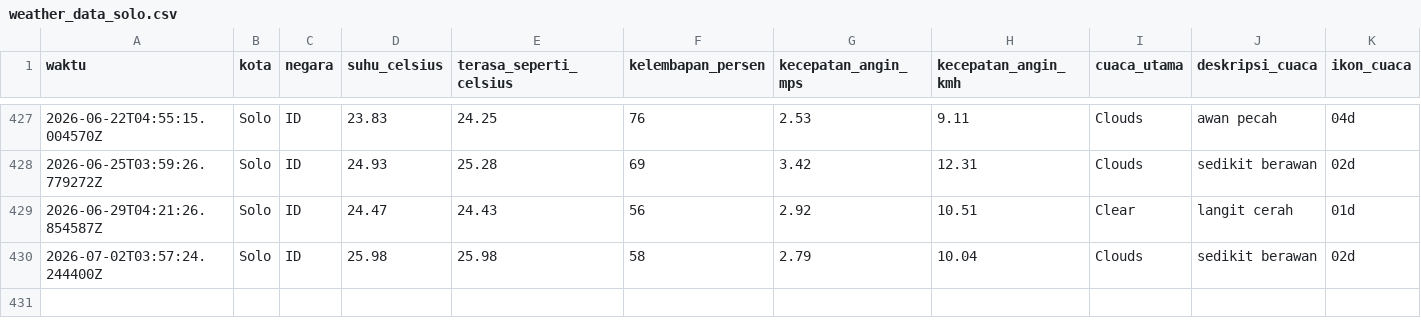
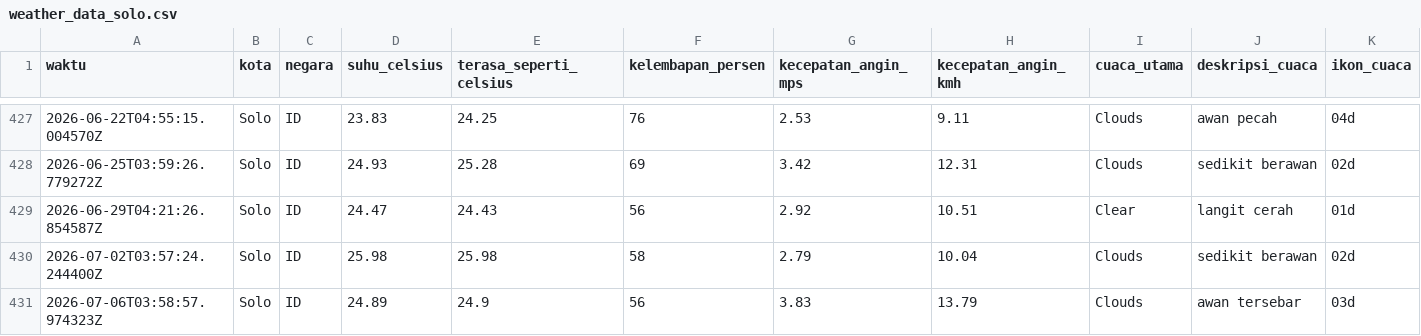
Before and after one commit to slashMK303/Tugas-IPDS, a CSV file: data/weather_data_solo.csv, drawn as a sheet; only a part is shown, gaps mark what is left out; rows hold the shown columns only; the diff names each change by its address in the sheet, - before the commit and + after, or states it on an @@ line.

```diff
--- a/data/weather_data_solo.csv
+++ b/data/weather_data_solo.csv
+row 431: 2026-07-06T03:58:57.974323Z | Solo | ID | 24.89 | 24.9 | 56 | 3.83 | 13.79 | Clouds | awan tersebar | 03d
```
